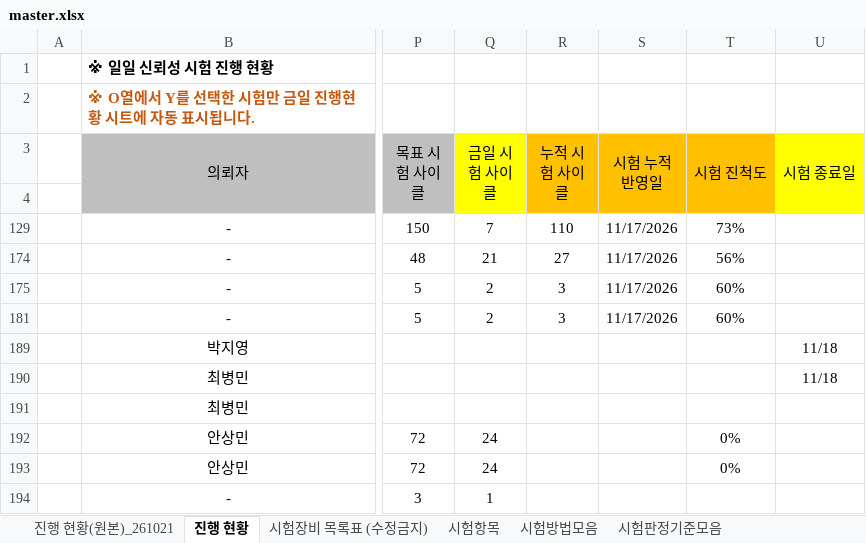
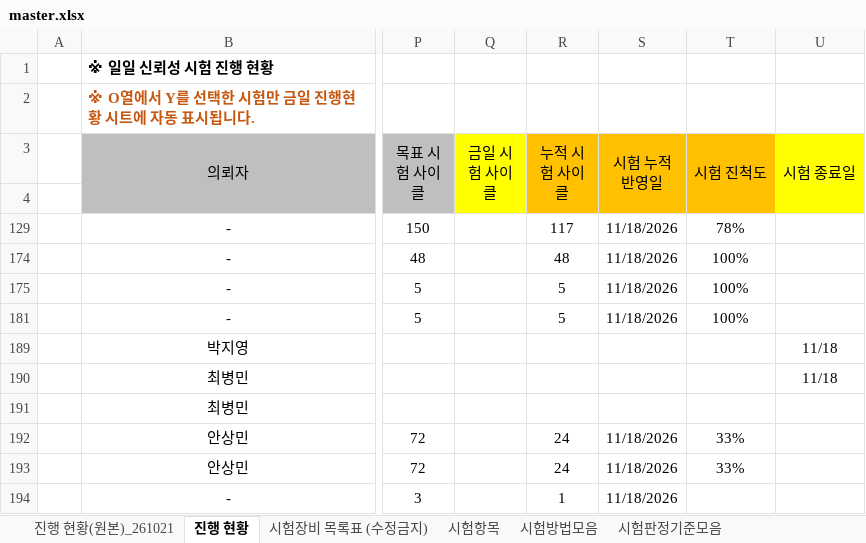
Before and after one commit to simjb23-oss/hurom-reliability, an Excel workbook: master.xlsx, sheet 진행 현황, drawn as a sheet; only a part is shown, gaps mark what is left out; values as stored, in another font and other column widths than the file's, no borders; the diff names each change by its address in the sheet, - before the commit and + after, or states it on an @@ line.

Commit message:
Master 동기화 2026-11-18T09:30:17Z

```diff
--- a/master.xlsx (sheet 진행 현황)
+++ b/master.xlsx (sheet 진행 현황)
-Q129 (금일 시험 사이클): 7
+Q129 (금일 시험 사이클): (empty)
-R129 (누적 시험 사이클): 110
+R129 (누적 시험 사이클): 117
-S129 (시험 누적 반영일): 11/17/2026
+S129 (시험 누적 반영일): 11/18/2026
-T129 (시험 진척도): 73%
+T129 (시험 진척도): 78%
-Q174 (금일 시험 사이클): 21
+Q174 (금일 시험 사이클): (empty)
-R174 (누적 시험 사이클): 27
+R174 (누적 시험 사이클): 48
-S174:S175 (시험 누적 반영일): 11/17/2026
+S174:S175 (시험 누적 반영일): 11/18/2026
-T174 (시험 진척도): 56%
+T174 (시험 진척도): 100%
-Q175 (금일 시험 사이클): 2
+Q175 (금일 시험 사이클): (empty)
-R175 (누적 시험 사이클): 3
+R175 (누적 시험 사이클): 5
-T175 (시험 진척도): 60%
+T175 (시험 진척도): 100%
-Q181 (금일 시험 사이클): 2
+Q181 (금일 시험 사이클): (empty)
-R181 (누적 시험 사이클): 3
+R181 (누적 시험 사이클): 5
-S181 (시험 누적 반영일): 11/17/2026
+S181 (시험 누적 반영일): 11/18/2026
-T181 (시험 진척도): 60%
+T181 (시험 진척도): 100%
-Q192:Q193 (금일 시험 사이클): 24
+Q192:Q193 (금일 시험 사이클): (empty)
-R192:R193 (누적 시험 사이클): (empty)
+R192:R193 (누적 시험 사이클): 24
-S192:S194 (시험 누적 반영일): (empty)
+S192:S194 (시험 누적 반영일): 11/18/2026
-T192:T193 (시험 진척도): 0%
+T192:T193 (시험 진척도): 33%
-Q194 (금일 시험 사이클): 1
+Q194 (금일 시험 사이클): (empty)
-R194 (누적 시험 사이클): (empty)
+R194 (누적 시험 사이클): 1
```
Also changed, not shown: 1 other file.
